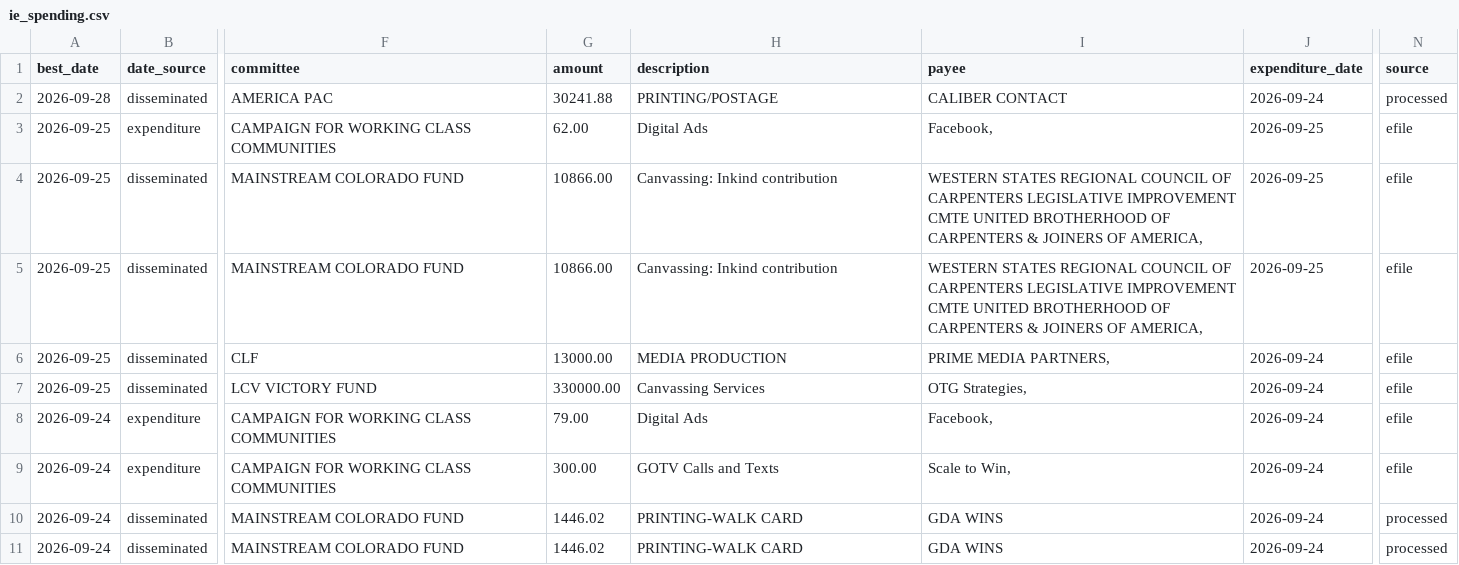
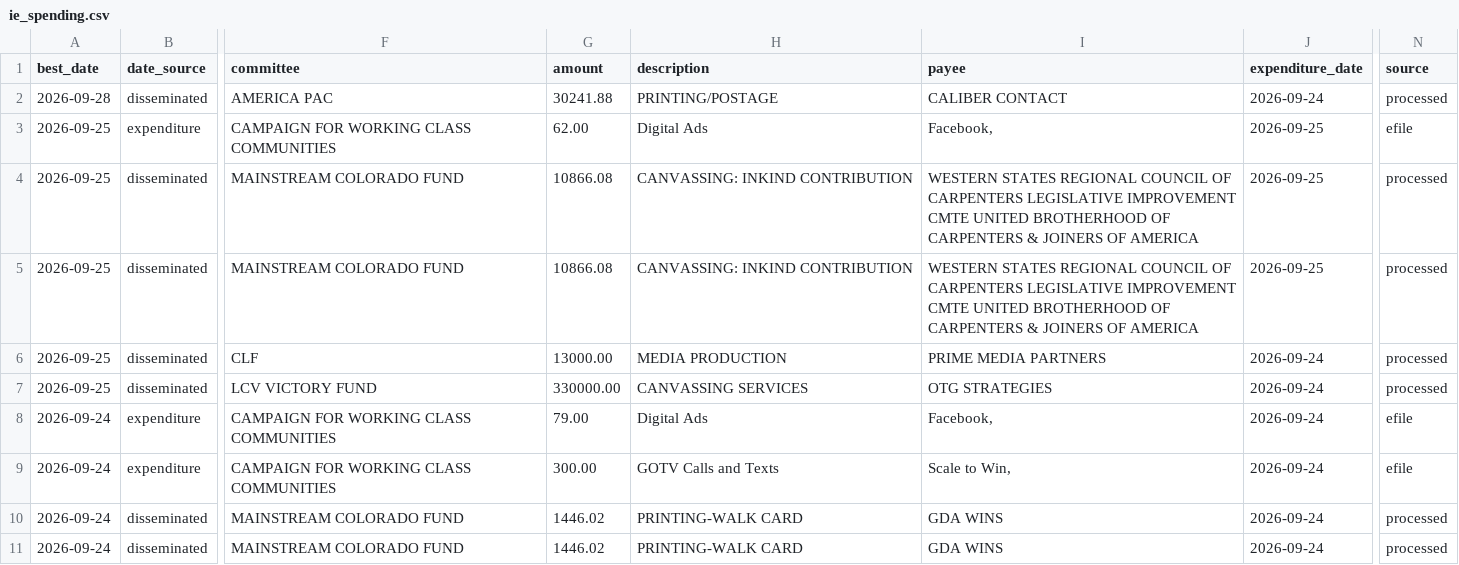
Before and after one commit to elliotgross-aidems/co8-ie-tracker, a CSV file: data/ie_spending.csv, drawn as a sheet; only a part is shown, gaps mark what is left out; the diff names each change by its address in the sheet, - before the commit and + after, or states it on an @@ line.

```diff
--- a/data/ie_spending.csv
+++ b/data/ie_spending.csv
-G4:G5 (amount): 10866.00
+G4:G5 (amount): 10866.08
-H4:H5 (description): Canvassing: Inkind contribution
+H4:H5 (description): CANVASSING: INKIND CONTRIBUTION
-I4:I5 (payee): …JOINERS OF AMERICA,
+I4:I5 (payee): …JOINERS OF AMERICA
-N4:N7 (source): efile
+N4:N7 (source): processed
-I6 (payee): PRIME MEDIA PARTNERS,
+I6 (payee): PRIME MEDIA PARTNERS
-H7 (description): Canvassing Services
+H7 (description): CANVASSING SERVICES
-I7 (payee): OTG Strategies,
+I7 (payee): OTG STRATEGIES
```
Also changed, not shown: 1 other file.
